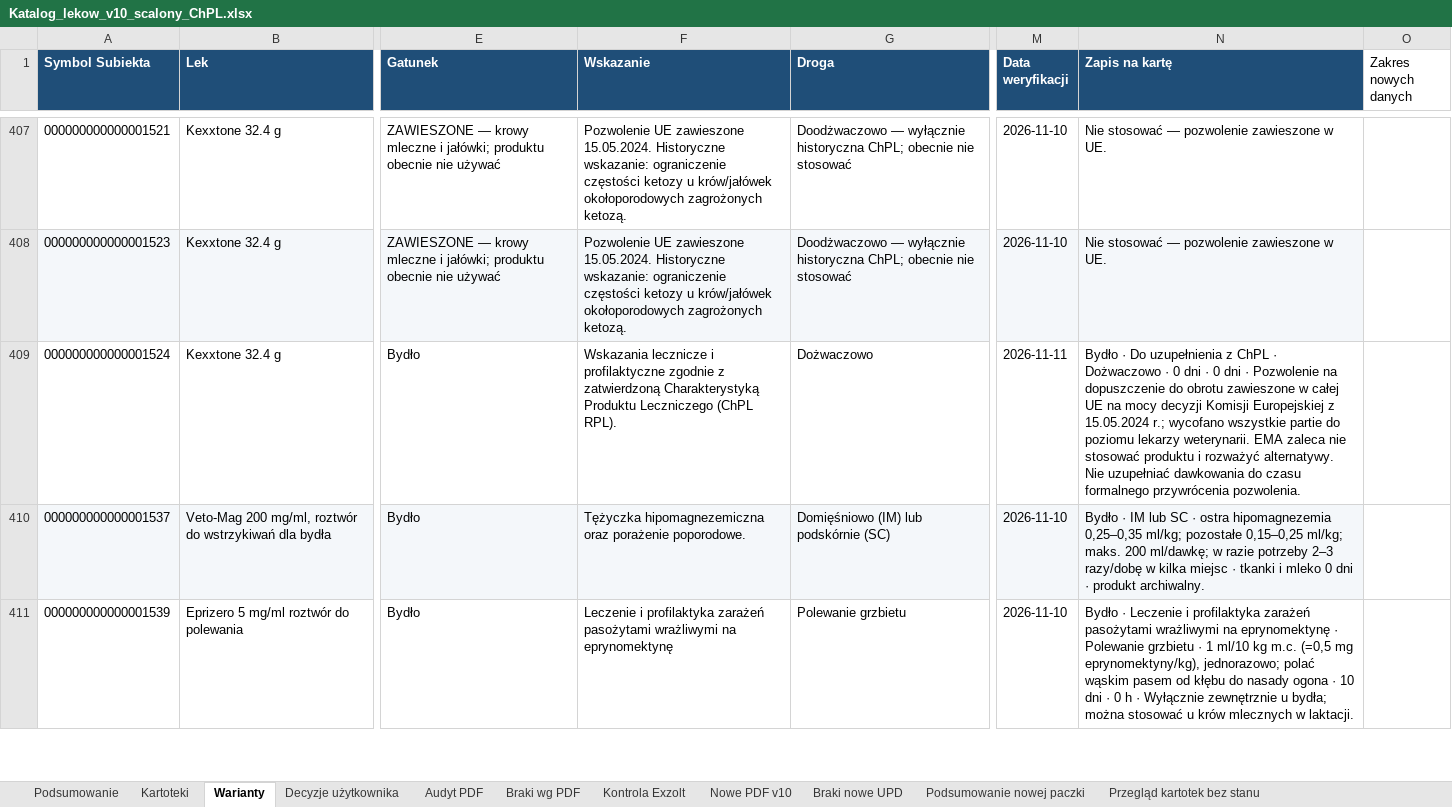
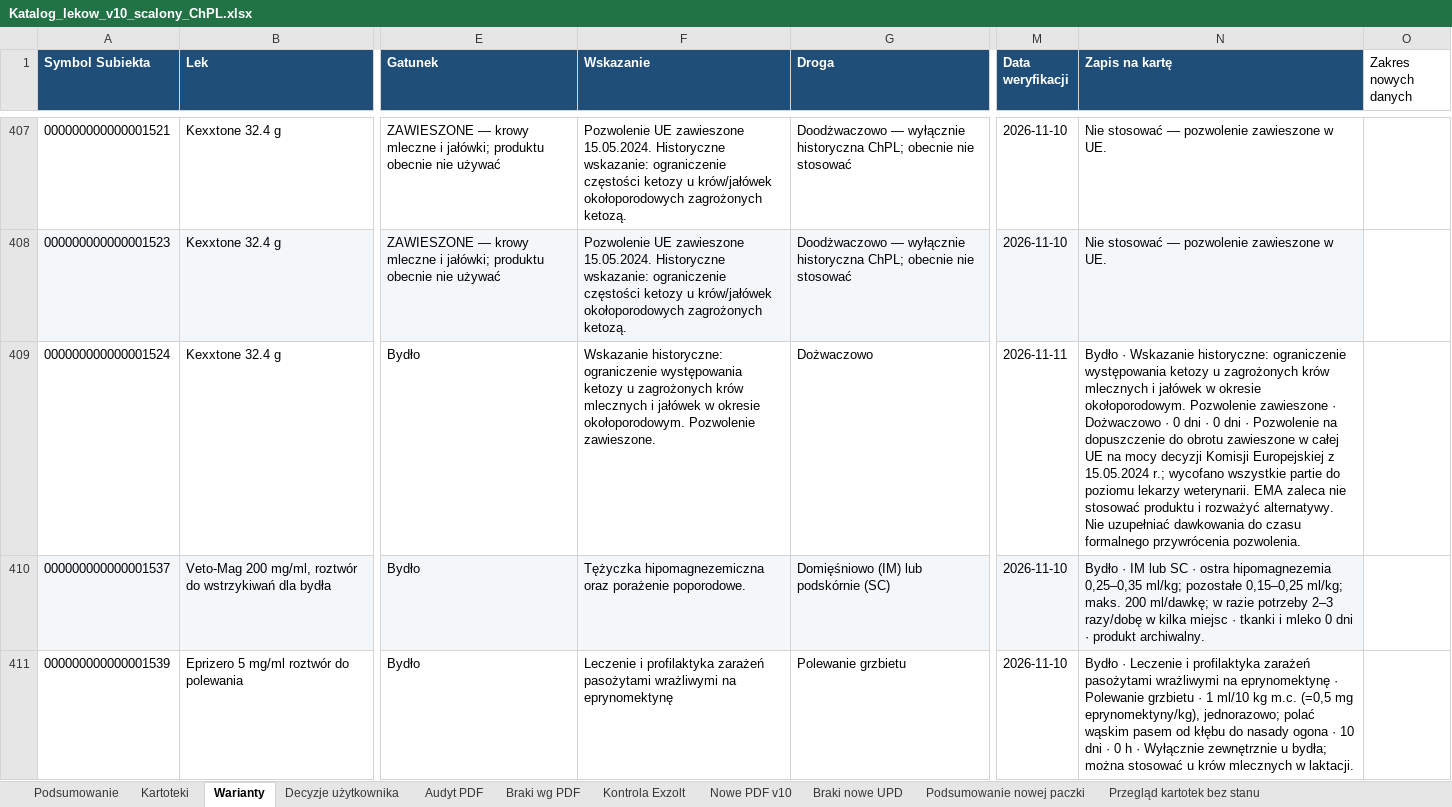
Before and after one commit to VViktorr/Karty-leczenia-zwierzat, an Excel workbook: data/Katalog_lekow_v10_scalony_ChPL.xlsx, sheet Warianty, drawn as a sheet; only a part is shown, gaps mark what is left out; values as stored, in another font and other column widths than the file's, no borders; the diff covers the shown part only; the diff names each change by its address in the sheet, - before the commit and + after, or states it on an @@ line.

Commit message:
Zweryfikuj wskazania 33 wariantów według ChPL [skip ci]

```diff
--- a/data/Katalog_lekow_v10_scalony_ChPL.xlsx (sheet Warianty)
+++ b/data/Katalog_lekow_v10_scalony_ChPL.xlsx (sheet Warianty)
-F409 (Wskazanie): Wskazania lecznicze i profilaktyczne zgodnie z zatwierdzoną Charakterystyką Produktu Leczniczego (ChPL RPL).
+F409 (Wskazanie): Wskazanie historyczne: ograniczenie występowania ketozy u zagrożonych krów mlecznych i jałówek w okresie okołoporodowym. Pozwolenie zawieszone.
-N409 (Zapis na kartę): Bydło · Do uzupełnienia z ChPL · Dożwaczowo…
+N409 (Zapis na kartę): Bydło · Wskazanie historyczne: ograniczenie występowania ketozy u zagrożonych krów mlecznych i jałówek w okresie okołoporodowym. Pozwolenie zawieszone · Dożwaczowo…
```
Also changed, not shown: 57 edited cells elsewhere in this sheet, charts or pictures, 1 other file.
